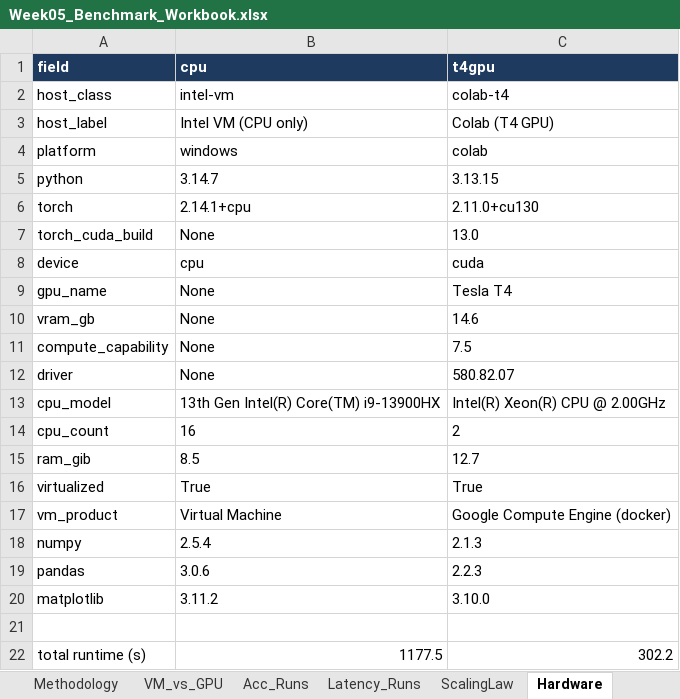
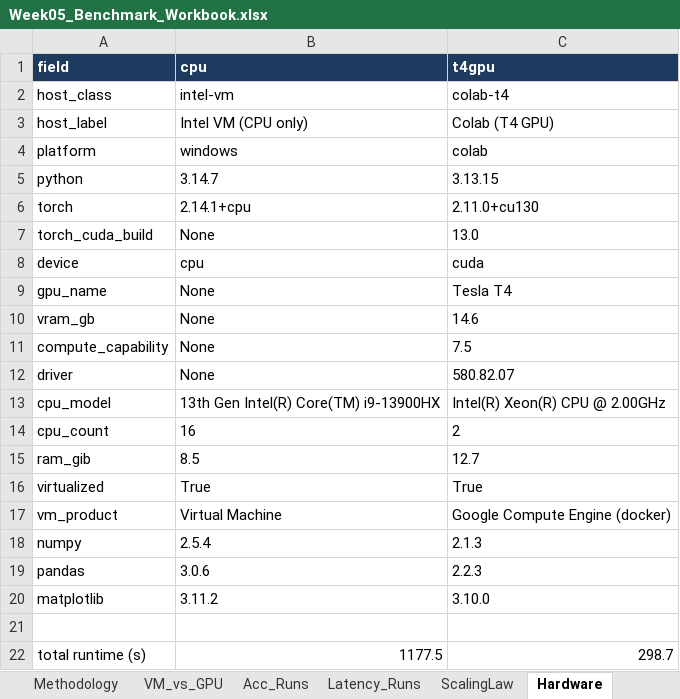
Before and after one commit to davisp8-creator/Week-05-Latency-Memory-Accuracy-A-Measured-Trade-off-Board-for-Quantization-Distillation-and-Fusion, an Excel workbook: results/Week05_Benchmark_Workbook.xlsx, sheet Hardware, drawn as a sheet; values as stored, in another font and other column widths than the file's, no borders; the diff names each change by its address in the sheet, - before the commit and + after, or states it on an @@ line.

```diff
--- a/results/Week05_Benchmark_Workbook.xlsx (sheet Hardware)
+++ b/results/Week05_Benchmark_Workbook.xlsx (sheet Hardware)
-C22: 302.2
+C22: 298.7
```
Also changed, not shown: sheet Latency_Runs, sheet Board, sheet Methodology, charts or pictures, 4 other files.
